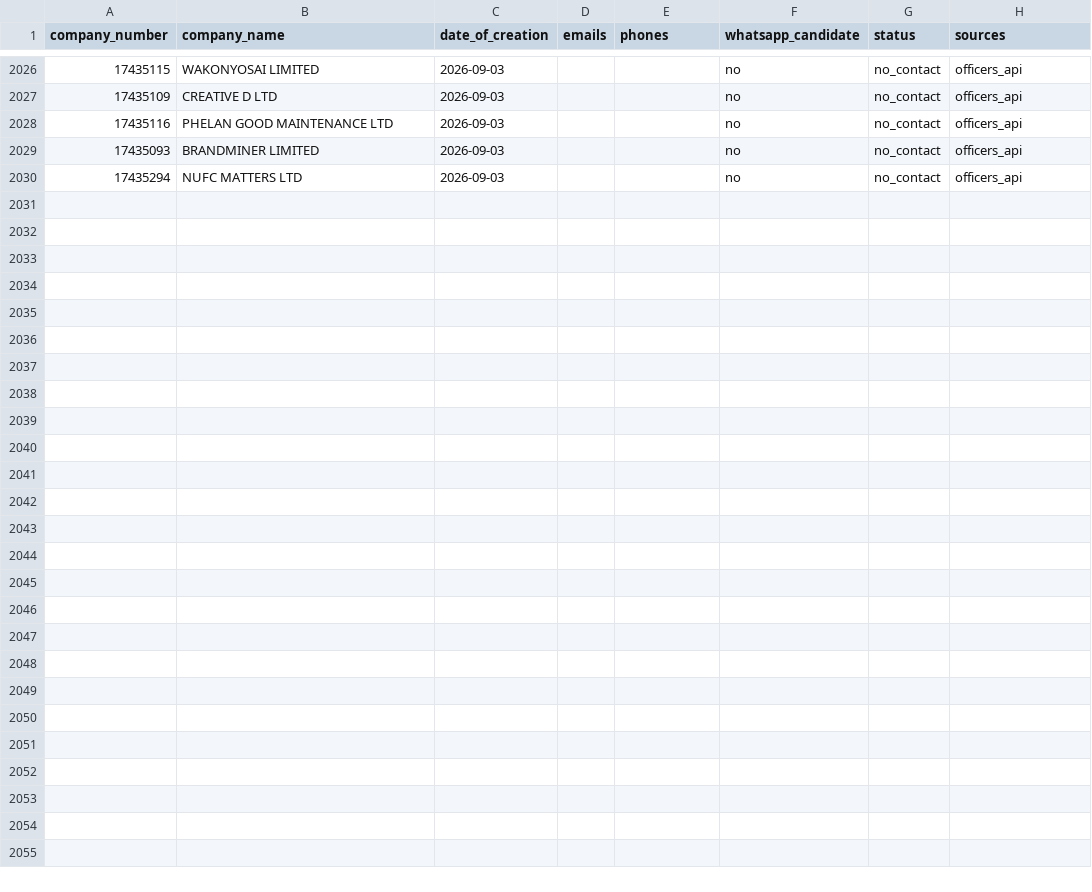
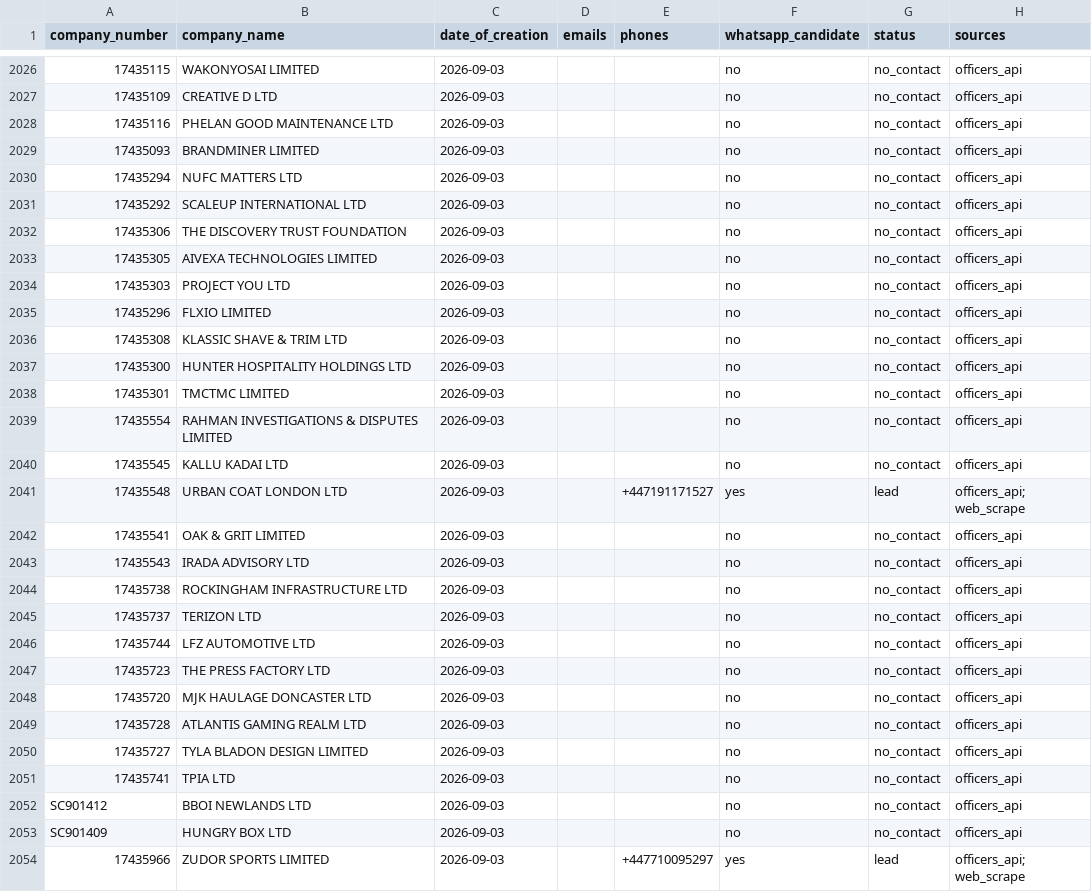
Before and after one commit to ops551/data-pipeline-test, a CSV file: leads.csv, drawn as a sheet; only a part is shown, gaps mark what is left out; the diff names each change by its address in the sheet, - before the commit and + after, or states it on an @@ line.

Commit message:
chore(outreach): auto-replenish and update sent leads [run 36676457840]

```diff
--- a/leads.csv
+++ b/leads.csv
+row 2031: 17435292 | SCALEUP INTERNATIONAL LTD | 2026-09-03 |  |  | no | no_contact | officers_api
+row 2032: 17435306 | THE DISCOVERY TRUST FOUNDATION | 2026-09-03 |  |  | no | no_contact | officers_api
+row 2033: 17435305 | AIVEXA TECHNOLOGIES LIMITED | 2026-09-03 |  |  | no | no_contact | officers_api
+row 2034: 17435303 | PROJECT YOU LTD | 2026-09-03 |  |  | no | no_contact | officers_api
+row 2035: 17435296 | FLXIO LIMITED | 2026-09-03 |  |  | no | no_contact | officers_api
+row 2036: 17435308 | KLASSIC SHAVE & TRIM LTD | 2026-09-03 |  |  | no | no_contact | officers_api
+row 2037: 17435300 | HUNTER HOSPITALITY HOLDINGS LTD | 2026-09-03 |  |  | no | no_contact | officers_api
+row 2038: 17435301 | TMCTMC LIMITED | 2026-09-03 |  |  | no | no_contact | officers_api
+row 2039: 17435554 | RAHMAN INVESTIGATIONS & DISPUTES LIMITED | 2026-09-03 |  |  | no | no_contact | officers_api
+row 2040: 17435545 | KALLU KADAI LTD | 2026-09-03 |  |  | no | no_contact | officers_api
+row 2041: 17435548 | URBAN COAT LONDON LTD | 2026-09-03 |  | +447191171527 | yes | lead | officers_api; web_scrape
+row 2042: 17435541 | OAK & GRIT LIMITED | 2026-09-03 |  |  | no | no_contact | officers_api
+row 2043: 17435543 | IRADA ADVISORY LTD | 2026-09-03 |  |  | no | no_contact | officers_api
+row 2044: 17435738 | ROCKINGHAM INFRASTRUCTURE LTD | 2026-09-03 |  |  | no | no_contact | officers_api
+row 2045: 17435737 | TERIZON LTD | 2026-09-03 |  |  | no | no_contact | officers_api
+row 2046: 17435744 | LFZ AUTOMOTIVE LTD | 2026-09-03 |  |  | no | no_contact | officers_api
+row 2047: 17435723 | THE PRESS FACTORY LTD | 2026-09-03 |  |  | no | no_contact | officers_api
+row 2048: 17435720 | MJK HAULAGE DONCASTER LTD | 2026-09-03 |  |  | no | no_contact | officers_api
+row 2049: 17435728 | ATLANTIS GAMING REALM LTD | 2026-09-03 |  |  | no | no_contact | officers_api
+row 2050: 17435727 | TYLA BLADON DESIGN LIMITED | 2026-09-03 |  |  | no | no_contact | officers_api
+row 2051: 17435741 | TPIA LTD | 2026-09-03 |  |  | no | no_contact | officers_api
+row 2052: SC901412 | BBOI NEWLANDS LTD | 2026-09-03 |  |  | no | no_contact | officers_api
+row 2053: SC901409 | HUNGRY BOX LTD | 2026-09-03 |  |  | no | no_contact | officers_api
+row 2054: 17435966 | ZUDOR SPORTS LIMITED | 2026-09-03 |  | +447710095297 | yes | lead | officers_api; web_scrape
```
Also changed, not shown: candidates.csv, enriched.csv, 1 other file.
